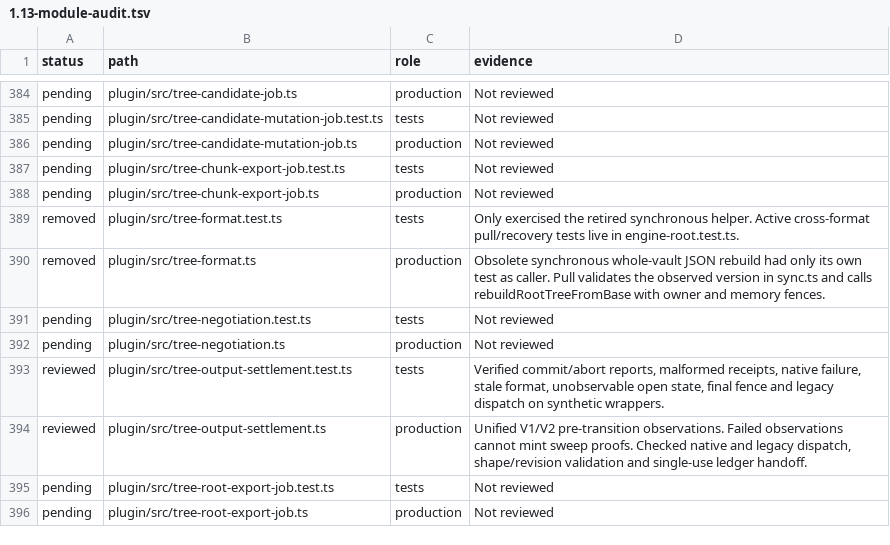
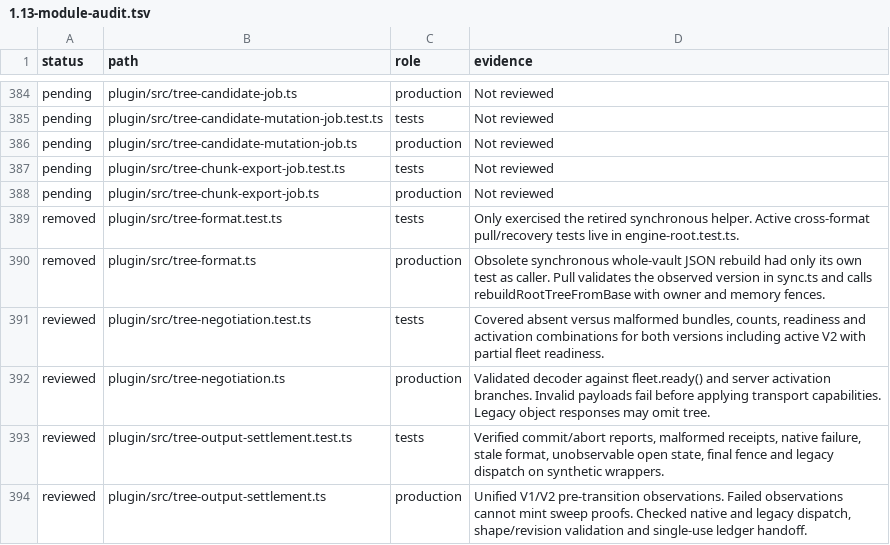
Before and after one commit to Savemech/obsetync, a TSV file: docs/1.13-module-audit.tsv, drawn as a sheet; only a part is shown, gaps mark what is left out; the shorter side is filled out with more unchanged rows.

Commit message:
fix: validate fleet status before applying negotiated capabilities

```diff
--- a/docs/1.13-module-audit.tsv
+++ b/docs/1.13-module-audit.tsv
@@ -390,4 +390,4 @@ removed	plugin/src/tree-format.test.ts	tests	Only exercised the retired synchron
 removed	plugin/src/tree-format.ts	production	Obsolete synchronous whole-vault JSON rebuild had only its own test as caller. Pull validates the observed version in sync.ts and calls rebuildRootTreeFromBase with owner and memory fences.
-pending	plugin/src/tree-negotiation.test.ts	tests	Not reviewed
-pending	plugin/src/tree-negotiation.ts	production	Not reviewed
+reviewed	plugin/src/tree-negotiation.test.ts	tests	Covered absent versus malformed bundles, counts, readiness and activation combinations for both versions including active V2 with partial fleet readiness.
+reviewed	plugin/src/tree-negotiation.ts	production	Validated decoder against fleet.ready() and server activation branches. Invalid payloads fail before applying transport capabilities. Legacy object responses may omit tree.
 reviewed	plugin/src/tree-output-settlement.test.ts	tests	Verified commit/abort reports, malformed receipts, native failure, stale format, unobservable open state, final fence and legacy dispatch on synthetic wrappers.
```
Also changed, not shown: 3 other files.
